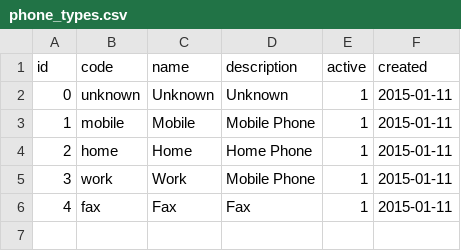
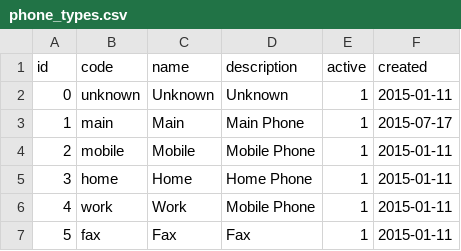
Before and after one commit to dlink/hudsonartists, a CSV file: sql/data/phone_types.csv, drawn as a sheet; addresses are those after the commit; the diff names each change by its address in the sheet, - before the commit and + after, or states it on an @@ line.

Commit message:
Data Model: Lookup Data: Phone Types: Added 'Main Phone' and bumped up the other ids

```diff
--- a/sql/data/phone_types.csv
+++ b/sql/data/phone_types.csv
+row 3: 1 | main | Main | Main Phone | 1 | 2015-07-17
@@ column A (id) renumbered from row 4 down @@
```
